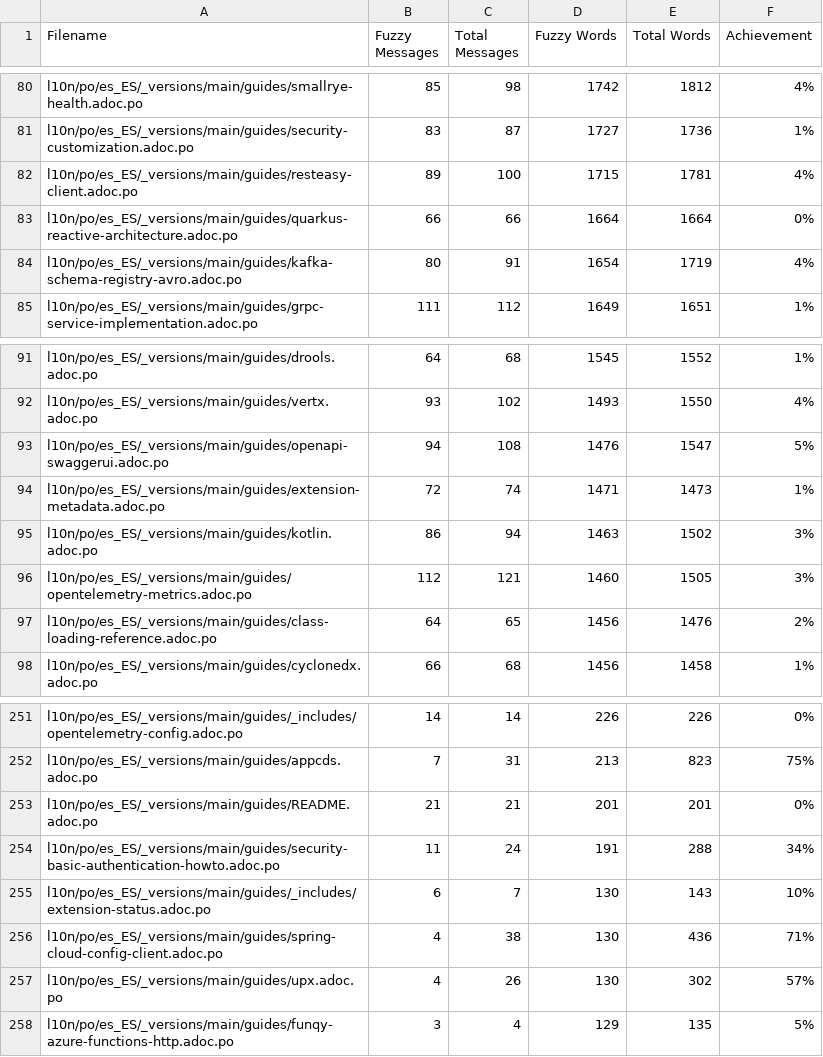
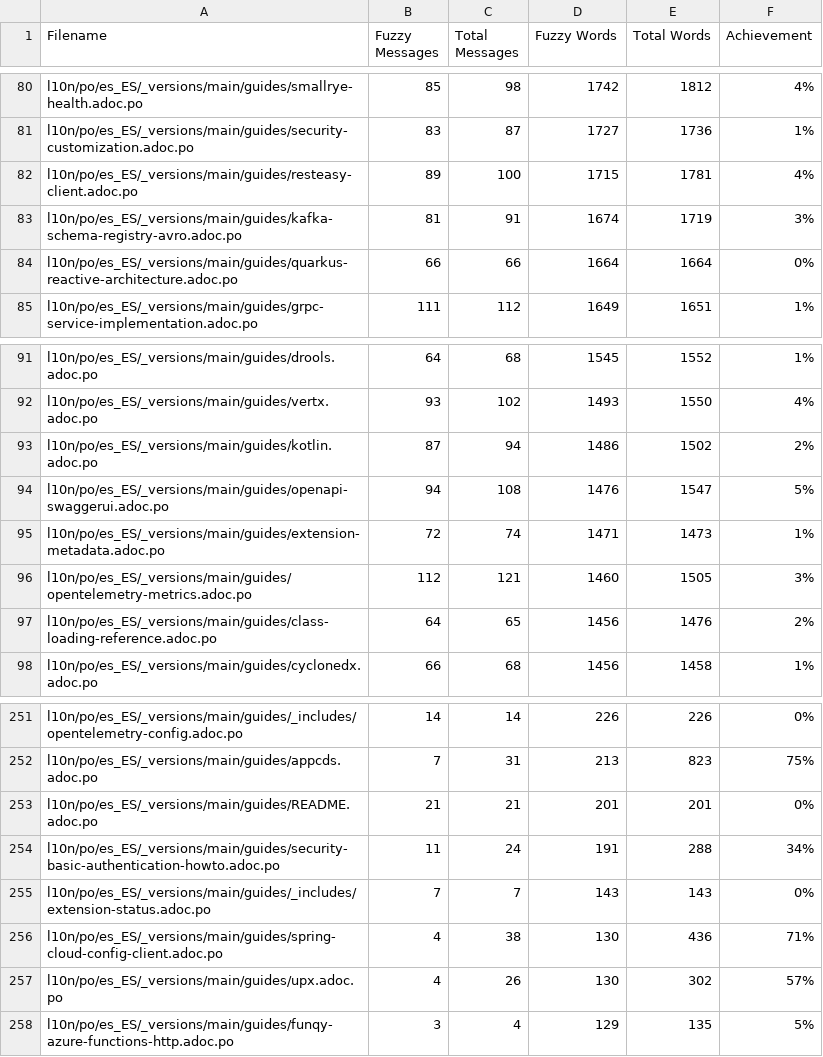
Before and after one commit to quarkusio/es.quarkus.io, a CSV file: l10n/stats/main-guides-translation.csv, drawn as a sheet; only a part is shown, gaps mark what is left out.

Commit message:
Update translation stats

```diff
--- a/l10n/stats/main-guides-translation.csv
+++ b/l10n/stats/main-guides-translation.csv
@@ -82,4 +82,4 @@ l10n/po/es_ES/_versions/main/guides/security-customization.adoc.po, 83, 87, 1727
 l10n/po/es_ES/_versions/main/guides/resteasy-client.adoc.po, 89, 100, 1715, 1781, 4%
+l10n/po/es_ES/_versions/main/guides/kafka-schema-registry-avro.adoc.po, 81, 91, 1674, 1719, 3%
 l10n/po/es_ES/_versions/main/guides/quarkus-reactive-architecture.adoc.po, 66, 66, 1664, 1664, 0%
-l10n/po/es_ES/_versions/main/guides/kafka-schema-registry-avro.adoc.po, 80, 91, 1654, 1719, 4%
 l10n/po/es_ES/_versions/main/guides/grpc-service-implementation.adoc.po, 111, 112, 1649, 1651, 1%
@@ -92,5 +92,5 @@ l10n/po/es_ES/_versions/main/guides/drools.adoc.po, 64, 68, 1545, 1552, 1%
 l10n/po/es_ES/_versions/main/guides/vertx.adoc.po, 93, 102, 1493, 1550, 4%
+l10n/po/es_ES/_versions/main/guides/kotlin.adoc.po, 87, 94, 1486, 1502, 2%
 l10n/po/es_ES/_versions/main/guides/openapi-swaggerui.adoc.po, 94, 108, 1476, 1547, 5%
 l10n/po/es_ES/_versions/main/guides/extension-metadata.adoc.po, 72, 74, 1471, 1473, 1%
-l10n/po/es_ES/_versions/main/guides/kotlin.adoc.po, 86, 94, 1463, 1502, 3%
 l10n/po/es_ES/_versions/main/guides/opentelemetry-metrics.adoc.po, 112, 121, 1460, 1505, 3%
@@ -254,3 +254,3 @@ l10n/po/es_ES/_versions/main/guides/README.adoc.po, 21, 21, 201, 201, 0%
 l10n/po/es_ES/_versions/main/guides/security-basic-authentication-howto.adoc.po, 11, 24, 191, 288, 34%
-l10n/po/es_ES/_versions/main/guides/_includes/extension-status.adoc.po, 6, 7, 130, 143, 10%
+l10n/po/es_ES/_versions/main/guides/_includes/extension-status.adoc.po, 7, 7, 143, 143, 0%
 l10n/po/es_ES/_versions/main/guides/spring-cloud-config-client.adoc.po, 4, 38, 130, 436, 71%
```
Also changed, not shown: l10n/stats/latest-guides-translation.csv, l10n/stats/misc-translation.csv, 1 other file.
